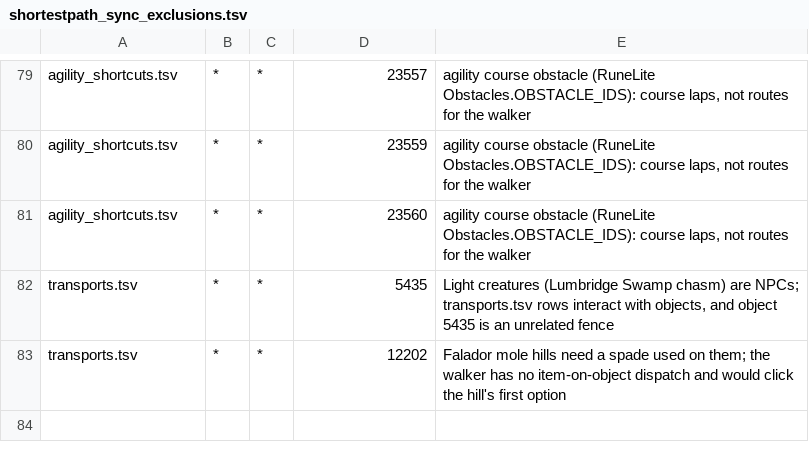
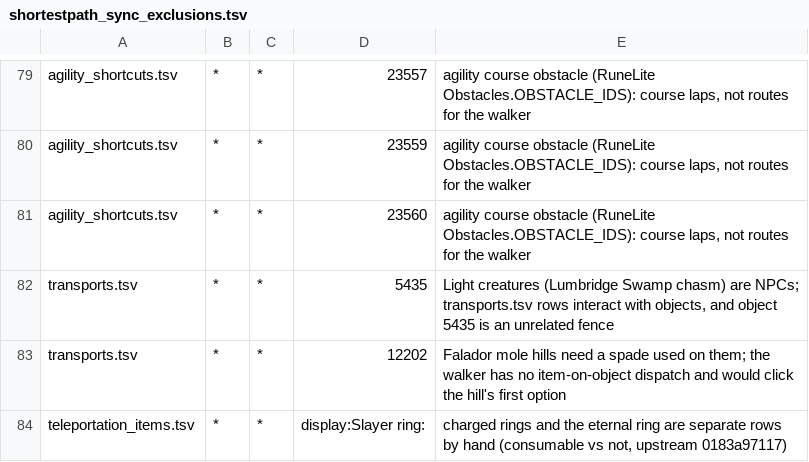
Before and after one commit to iEasyScript/xclient, a TSV file: tools/shortestpath_sync_exclusions.tsv, drawn as a sheet; only a part is shown, gaps mark what is left out; the diff names each change by its address in the sheet, - before the commit and + after, or states it on an @@ line.

```diff
--- a/tools/shortestpath_sync_exclusions.tsv
+++ b/tools/shortestpath_sync_exclusions.tsv
+row 84: teleportation_items.tsv | * | * | display:Slayer ring: | charged rings and the eternal ring are separate rows by hand (consumable vs not, upstream 0183a97117)
```
Also changed, not shown: runelite-client/src/main/resources/net/runelite/client/plugins/projectx/shortestpath/teleportation_items.tsv, 1 other file.
